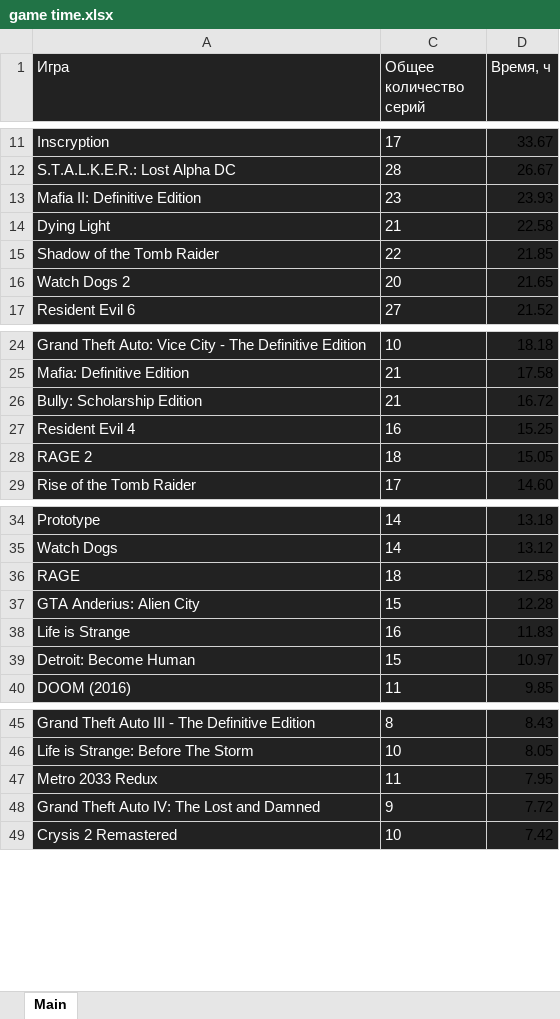
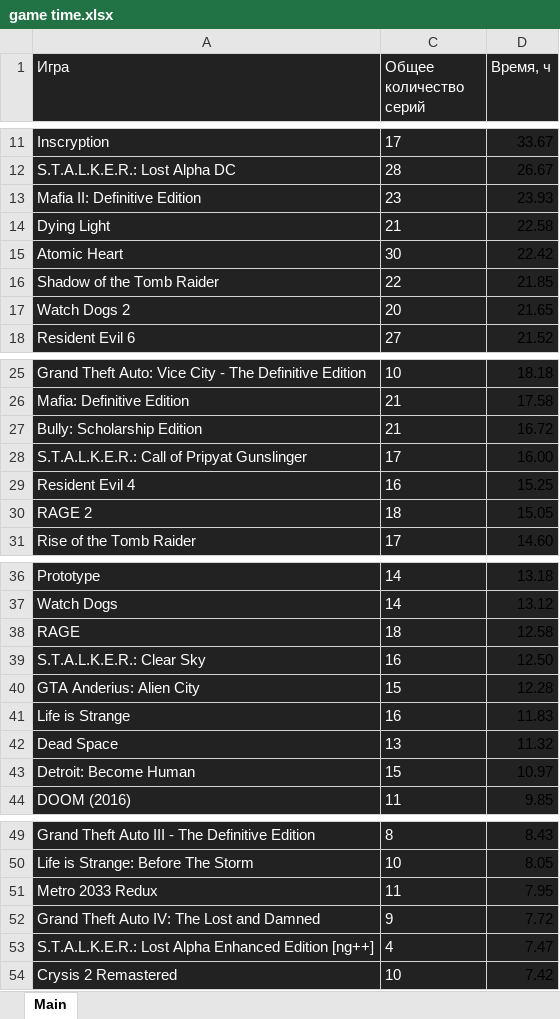
Before and after one commit to PaceGG/Episode-Chooser, an Excel workbook: game time.xlsx, sheet Main, drawn as a sheet; only a part is shown, gaps mark what is left out; values as stored, in another font and other column widths than the file's, no borders; conditional formats not drawn; the diff names each change by its address in the sheet, - before the commit and + after, or states it on an @@ line.

```diff
--- a/game time.xlsx (sheet Main)
+++ b/game time.xlsx (sheet Main)
+row 15: Atomic Heart | 30 | 22.42
+row 28: S.T.A.L.K.E.R.: Call of Pripyat Gunslinger | 17 | 16.00
+row 39: S.T.A.L.K.E.R.: Clear Sky | 16 | 12.50
+row 42: Dead Space | 13 | 11.32
+row 53: S.T.A.L.K.E.R.: Lost Alpha Enhanced Edition [ng++] | 4 | 7.47
```
Also changed, not shown: 21 other files.
